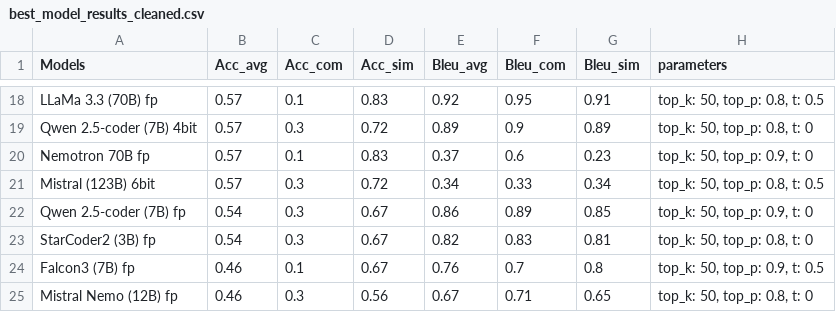
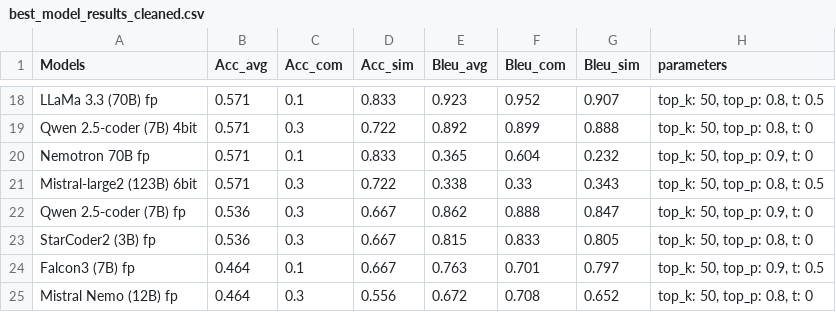
Before and after one commit to lucasala1997/text-to-DSL, a CSV file: logs/best_model_results_cleaned.csv, drawn as a sheet; only a part is shown, gaps mark what is left out; removed rows and columns are numbered as before the commit, all else as after; the diff covers the shown part only; the diff names each change by its address in the sheet, - before the commit and + after, or states it on an @@ line.

```diff
--- a/logs/best_model_results_cleaned.csv
+++ b/logs/best_model_results_cleaned.csv
-B18:B20 (Acc_avg): 0.57
+B18:B20 (Acc_avg): 0.571
-D18 (Acc_sim): 0.83
+D18 (Acc_sim): 0.833
-E18 (Bleu_avg): 0.92
+E18 (Bleu_avg): 0.923
-F18 (Bleu_com): 0.95
+F18 (Bleu_com): 0.952
-G18 (Bleu_sim): 0.91
+G18 (Bleu_sim): 0.907
-D19 (Acc_sim): 0.72
+D19 (Acc_sim): 0.722
-E19 (Bleu_avg): 0.89
+E19 (Bleu_avg): 0.892
-F19 (Bleu_com): 0.9
+F19 (Bleu_com): 0.899
-G19 (Bleu_sim): 0.89
+G19 (Bleu_sim): 0.888
-D20 (Acc_sim): 0.83
+D20 (Acc_sim): 0.833
-E20 (Bleu_avg): 0.37
+E20 (Bleu_avg): 0.365
-F20 (Bleu_com): 0.6
+F20 (Bleu_com): 0.604
-G20 (Bleu_sim): 0.23
+G20 (Bleu_sim): 0.232
-row 21: Mistral (123B) 6bit | 0.57 | 0.3 | 0.72 | 0.34 | 0.33 | 0.34 | top_k: 50, top_p: 0.8, t: 0.5
+row 21: Mistral-large2 (123B) 6bit | 0.571 | 0.3 | 0.722 | 0.338 | 0.33 | 0.343 | top_k: 50, top_p: 0.8, t: 0.5
-B22:B23 (Acc_avg): 0.54
+B22:B23 (Acc_avg): 0.536
-D22:D24 (Acc_sim): 0.67
+D22:D24 (Acc_sim): 0.667
-E22 (Bleu_avg): 0.86
+E22 (Bleu_avg): 0.862
-F22 (Bleu_com): 0.89
+F22 (Bleu_com): 0.888
-G22 (Bleu_sim): 0.85
+G22 (Bleu_sim): 0.847
-E23 (Bleu_avg): 0.82
+E23 (Bleu_avg): 0.815
-F23 (Bleu_com): 0.83
+F23 (Bleu_com): 0.833
-G23 (Bleu_sim): 0.81
+G23 (Bleu_sim): 0.805
-B24:B25 (Acc_avg): 0.46
+B24:B25 (Acc_avg): 0.464
-E24 (Bleu_avg): 0.76
+E24 (Bleu_avg): 0.763
-F24 (Bleu_com): 0.7
+F24 (Bleu_com): 0.701
-G24 (Bleu_sim): 0.8
+G24 (Bleu_sim): 0.797
-D25 (Acc_sim): 0.56
+D25 (Acc_sim): 0.556
-E25 (Bleu_avg): 0.67
+E25 (Bleu_avg): 0.672
-F25 (Bleu_com): 0.71
+F25 (Bleu_com): 0.708
-G25 (Bleu_sim): 0.65
+G25 (Bleu_sim): 0.652
```
Also changed, not shown: 1 added row, 1 removed row and 103 edited cells elsewhere in this file, logs/best_model_results.csv, 1 other file.
